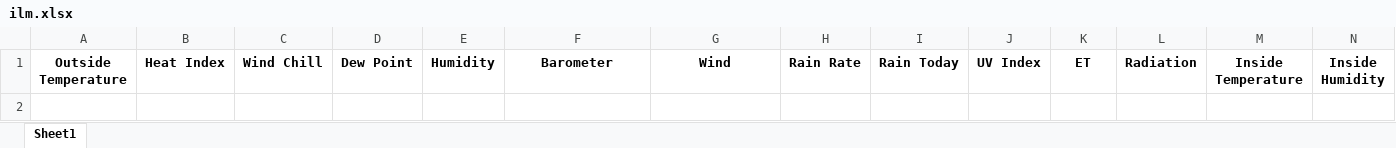
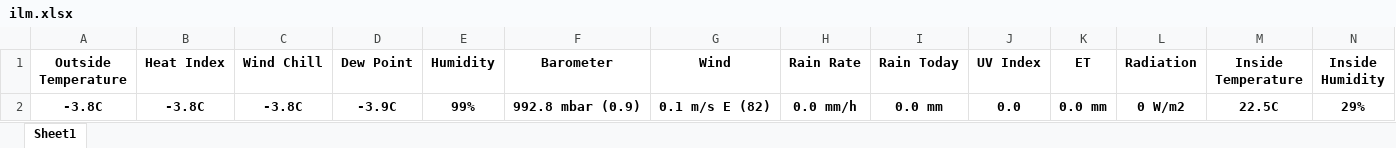
Before and after one commit to taneluprus/UT, an Excel workbook: ilm.xlsx, sheet Sheet1, drawn as a sheet; only a part is shown; values as stored, in another font and other column widths than the file's, no borders; rows hold the shown columns only; the diff names each change by its address in the sheet, - before the commit and + after, or states it on an @@ line.

Commit message:
test if new excel works, 02.01.2025 18:24

```diff
--- a/ilm.xlsx (sheet Sheet1)
+++ b/ilm.xlsx (sheet Sheet1)
+row 2: -3.8C | -3.8C | -3.8C | -3.9C | 99% | 992.8 mbar (0.9) | 0.1 m/s E (82) | 0.0 mm/h | 0.0 mm | 0.0 | 0.0 mm | 0 W/m2 | 22.5C | 29%
```
Also changed, not shown: 1 other file.
